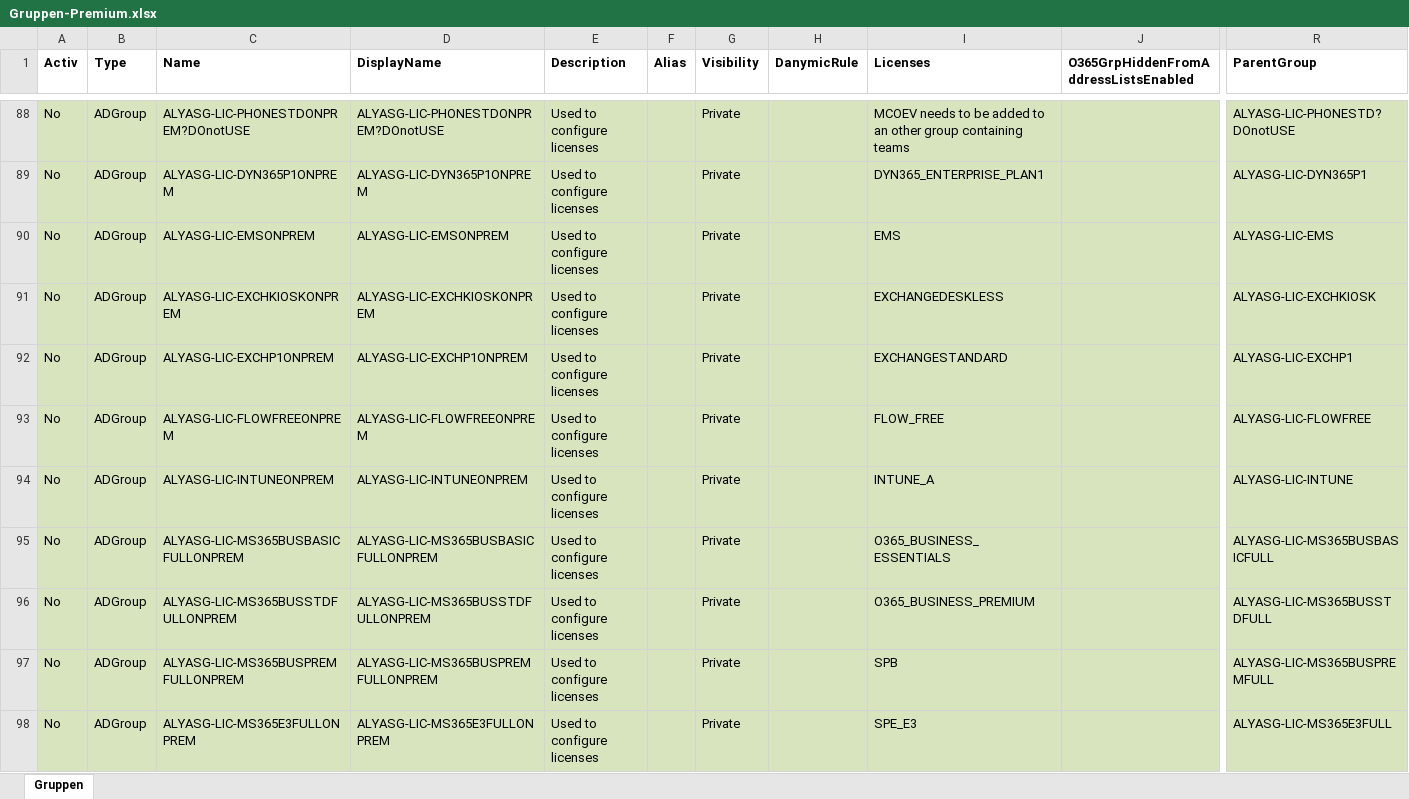
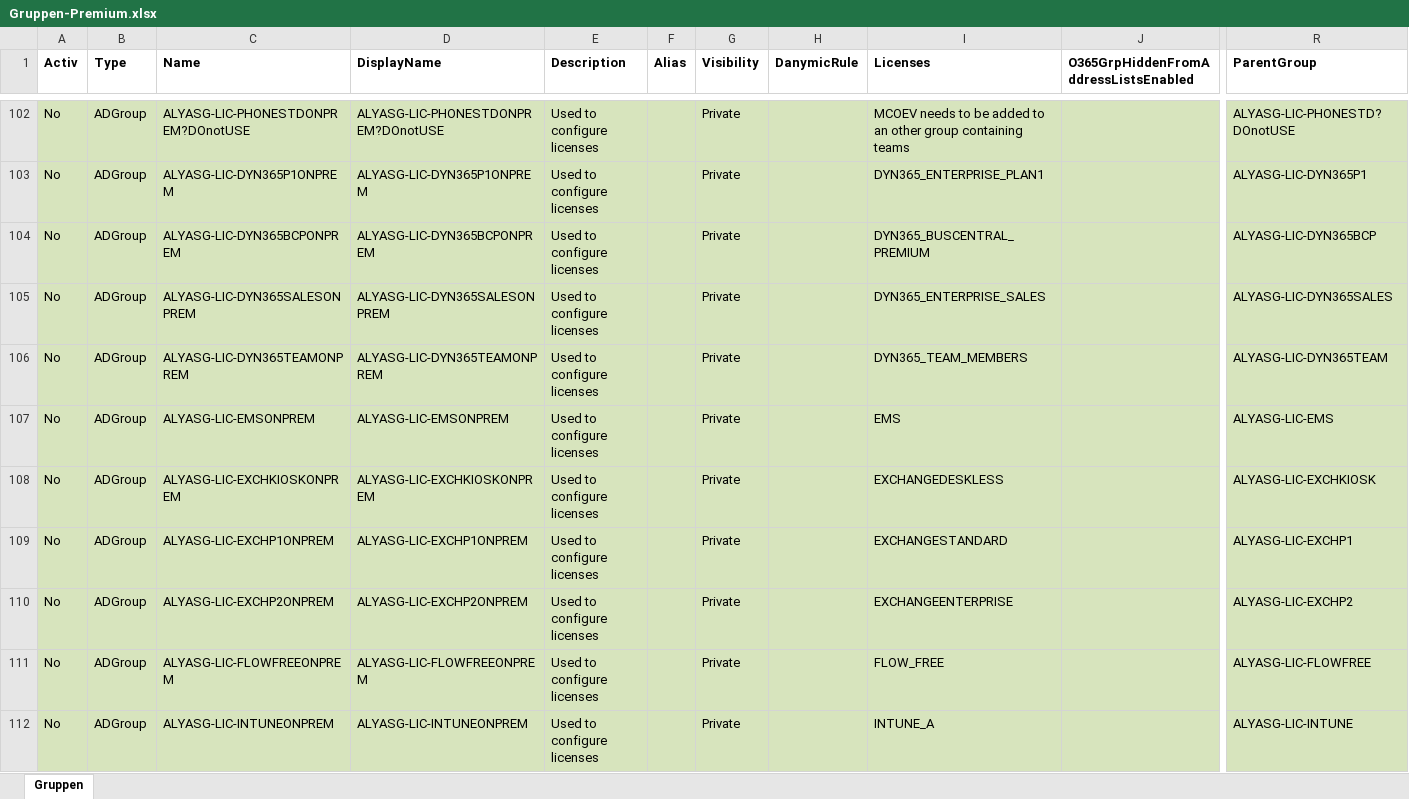
Before and after one commit to AlyaKoni/ALYADO-ADM-Public, an Excel workbook: data/aad/Gruppen-Premium.xlsx, sheet Gruppen, drawn as a sheet; only a part is shown, gaps mark what is left out; the shorter side is filled out with more unchanged rows; values as stored, in another font and other column widths than the file's, no borders; charts and pictures and conditional formats not drawn; rows hold the shown columns only; the diff covers the shown part only; the diff names each change by its address in the sheet, - before the commit and + after, or states it on an @@ line.

```diff
--- a/data/aad/Gruppen-Premium.xlsx (sheet Gruppen)
+++ b/data/aad/Gruppen-Premium.xlsx (sheet Gruppen)
+row 104: No | ADGroup | ALYASG-LIC-DYN365BCPONPREM | ALYASG-LIC-DYN365BCPONPREM | Used to configure licenses |  | Private |  | DYN365_BUSCENTRAL_PREMIUM |  | ALYASG-LIC-DYN365BCP
+row 105: No | ADGroup | ALYASG-LIC-DYN365SALESONPREM | ALYASG-LIC-DYN365SALESONPREM | Used to configure licenses |  | Private |  | DYN365_ENTERPRISE_SALES |  | ALYASG-LIC-DYN365SALES
+row 106: No | ADGroup | ALYASG-LIC-DYN365TEAMONPREM | ALYASG-LIC-DYN365TEAMONPREM | Used to configure licenses |  | Private |  | DYN365_TEAM_MEMBERS |  | ALYASG-LIC-DYN365TEAM
+row 110: No | ADGroup | ALYASG-LIC-EXCHP2ONPREM | ALYASG-LIC-EXCHP2ONPREM | Used to configure licenses |  | Private |  | EXCHANGEENTERPRISE |  | ALYASG-LIC-EXCHP2
```
Also changed, not shown: 38 added rows elsewhere in this sheet, charts or pictures, data/aad/Gruppen-Basic-ADSync.xlsx, data/aad/Gruppen-Basic.xlsx, 47 other files.
